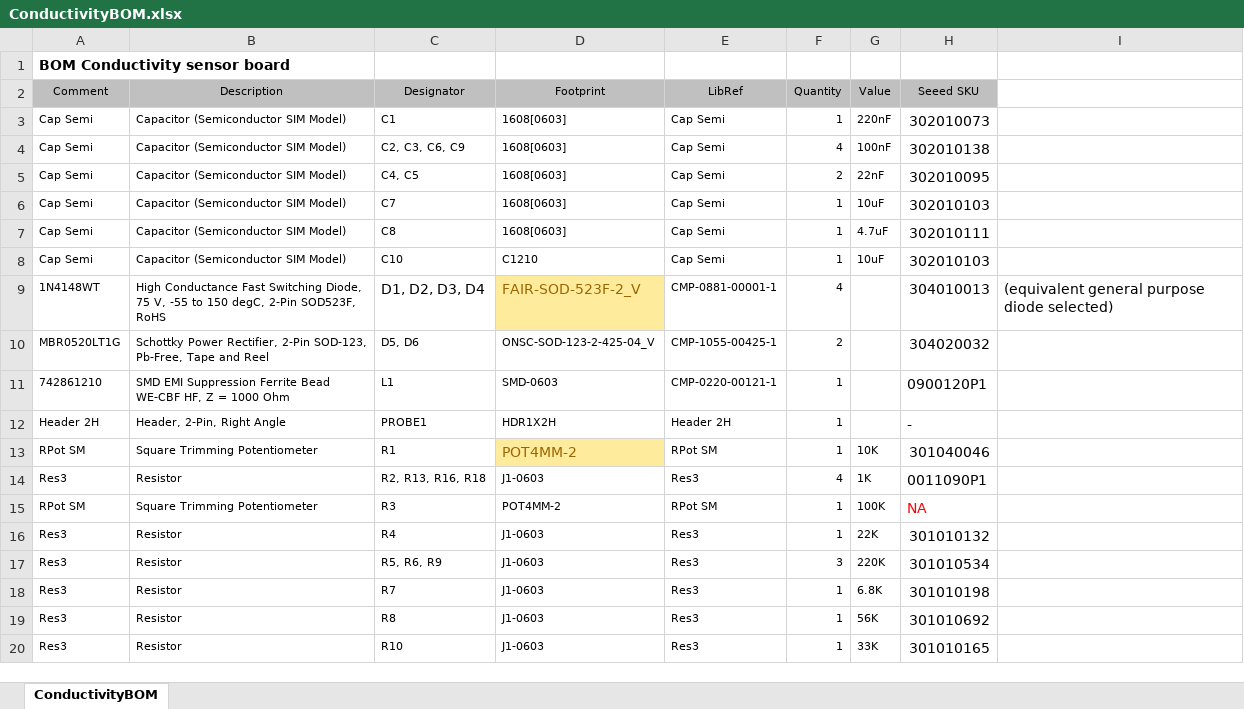
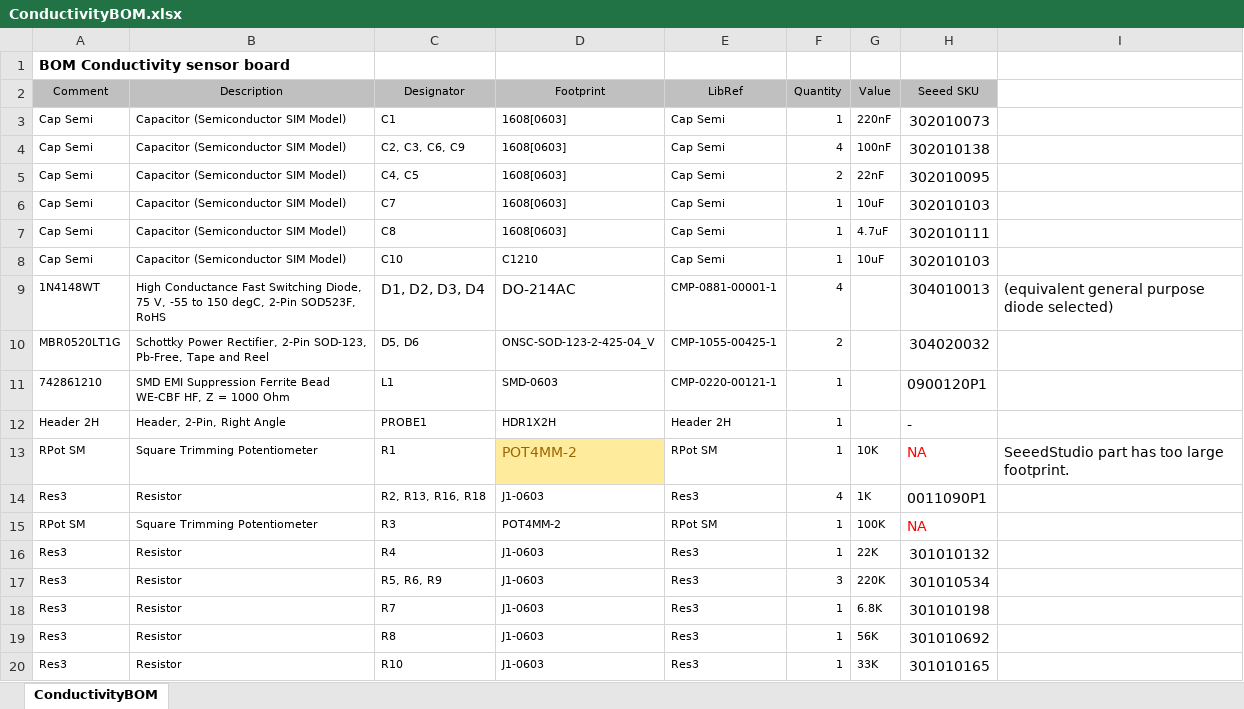
Before and after one commit to dOry-device/dory-pcb, an Excel workbook: BOM/ConductivityBOM.xlsx, sheet ConductivityBOM, drawn as a sheet; only a part is shown; values as stored, in another font and other column widths than the file's, no borders; the diff names each change by its address in the sheet, - before the commit and + after, or states it on an @@ line.

```diff
--- a/BOM/ConductivityBOM.xlsx (sheet ConductivityBOM)
+++ b/BOM/ConductivityBOM.xlsx (sheet ConductivityBOM)
-D9 (Footprint): FAIR-SOD-523F-2_V
+D9 (Footprint): DO-214AC
@@ D9 fill: #FFEB9C → none, text colour: #9C6500 → black @@
-H13 (Seeed SKU): 301040046
+H13 (Seeed SKU): NA
-H13 text colour: black
+H13 text colour: #FF0000
-I13: (empty)
+I13: SeeedStudio part has too large footprint.
```
Also changed, not shown: 30 other files.
